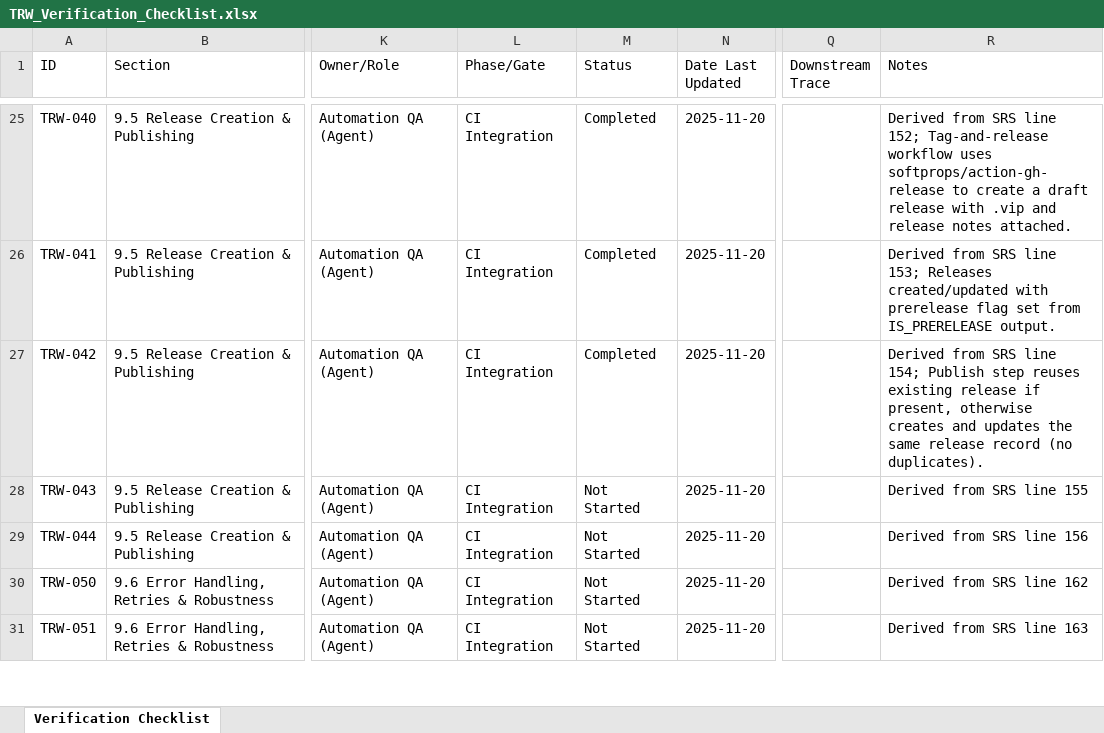
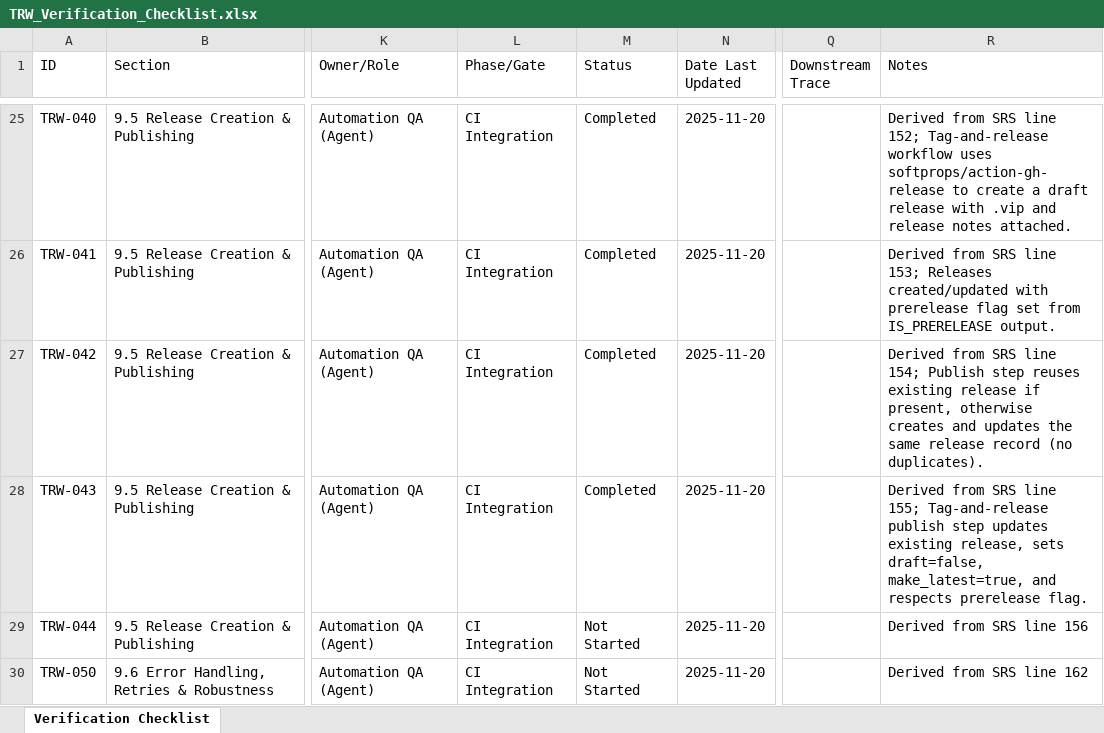
Before and after one commit to LabVIEW-Community-CI-CD/labview-icon-editor-sandbox, an Excel workbook: docs/requirements/TRW_Verification_Checklist.xlsx, sheet Verification Checklist, drawn as a sheet; only a part is shown, gaps mark what is left out; the shorter side is filled out with more unchanged rows; values as stored, in another font and other column widths than the file's, no borders; the diff names each change by its address in the sheet, - before the commit and + after, or states it on an @@ line.

```diff
--- a/docs/requirements/TRW_Verification_Checklist.xlsx (sheet Verification Checklist)
+++ b/docs/requirements/TRW_Verification_Checklist.xlsx (sheet Verification Checklist)
-M28 (Status): Not Started
+M28 (Status): Completed
-R28 (Notes): …SRS line 155
+R28 (Notes): …SRS line 155; Tag-and-release publish step updates existing release, sets draft=false, make_latest=true, and respects prerelease flag.
```
Also changed, not shown: 2 other files.
